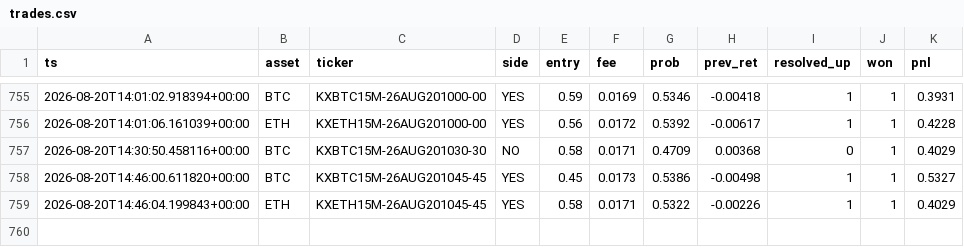
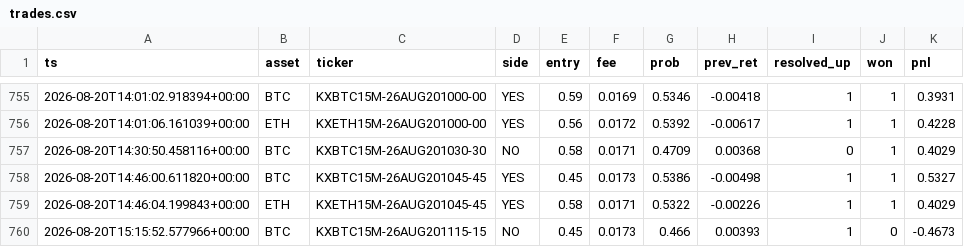
Before and after one commit to WhemDev/kalshi-paper-live, a CSV file: trades.csv, drawn as a sheet; only a part is shown, gaps mark what is left out.

```diff
--- a/trades.csv
+++ b/trades.csv
@@ -759 +759,2 @@ ts,asset,ticker,side,entry,fee,prob,prev_ret,resolved_up,won,pnl
 2026-08-20T14:46:04.199843+00:00,ETH,KXETH15M-26AUG201045-45,YES,0.58,0.0171,0.5322,-0.00226,1,1,0.4029
+2026-08-20T15:15:52.577966+00:00,BTC,KXBTC15M-26AUG201115-15,NO,0.45,0.0173,0.466,0.00393,1,0,-0.4673
```
